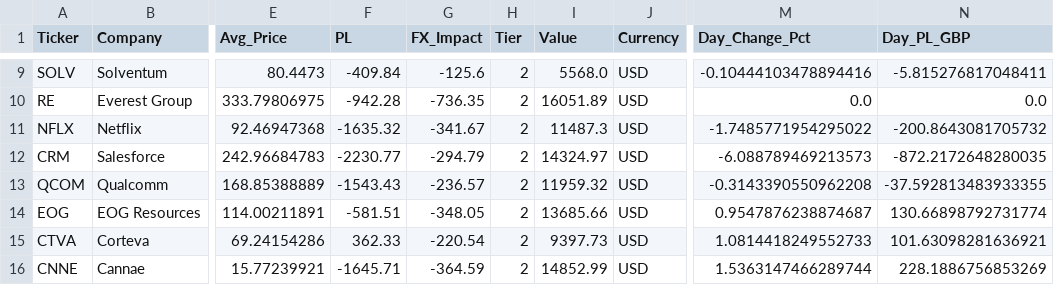
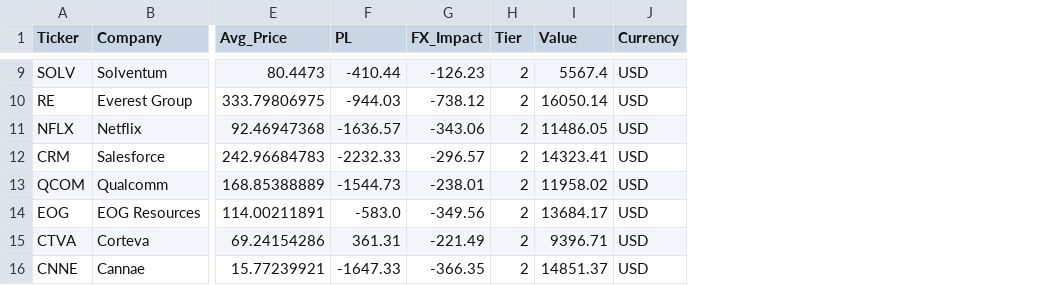
Before and after one commit to Dewsbex/sovereign-sentinel, a CSV file: ISA_PORTFOLIO.csv, drawn as a sheet; only a part is shown, gaps mark what is left out; the diff covers the shown part only; the diff names each change by its address in the sheet, - before the commit and + after, or states it on an @@ line.

```diff
--- a/ISA_PORTFOLIO.csv
+++ b/ISA_PORTFOLIO.csv
-column M (Day_Change_Pct), rows 9-16: -0.10444103478894416 | 0.0 | -1.7485771954295022 | -6.088789469213573 | -0.3143390550962208 | 0.9547876238874687 | 1.0814418249552733 | 1.5363147466289744
-column N (Day_PL_GBP), rows 9-16: -5.815276817048411 | 0.0 | -200.8643081705732 | -872.2172648280035 | -37.592813483933355 | 130.66898792731774 | 101.63098281636921 | 228.1886756853269
-F9 (PL): -409.84
+F9 (PL): -410.44
-G9 (FX_Impact): -125.6
+G9 (FX_Impact): -126.23
-I9 (Value): 5568.0
+I9 (Value): 5567.4
-F10 (PL): -942.28
+F10 (PL): -944.03
-G10 (FX_Impact): -736.35
+G10 (FX_Impact): -738.12
-I10 (Value): 16051.89
+I10 (Value): 16050.14
-F11 (PL): -1635.32
+F11 (PL): -1636.57
-G11 (FX_Impact): -341.67
+G11 (FX_Impact): -343.06
-I11 (Value): 11487.3
+I11 (Value): 11486.05
-F12 (PL): -2230.77
+F12 (PL): -2232.33
-G12 (FX_Impact): -294.79
+G12 (FX_Impact): -296.57
-I12 (Value): 14324.97
+I12 (Value): 14323.41
-F13 (PL): -1543.43
+F13 (PL): -1544.73
-G13 (FX_Impact): -236.57
+G13 (FX_Impact): -238.01
-I13 (Value): 11959.32
+I13 (Value): 11958.02
-F14 (PL): -581.51
+F14 (PL): -583.0
-G14 (FX_Impact): -348.05
+G14 (FX_Impact): -349.56
-I14 (Value): 13685.66
+I14 (Value): 13684.17
-F15 (PL): 362.33
+F15 (PL): 361.31
-G15 (FX_Impact): -220.54
+G15 (FX_Impact): -221.49
-I15 (Value): 9397.73
+I15 (Value): 9396.71
-F16 (PL): -1645.71
+F16 (PL): -1647.33
-G16 (FX_Impact): -364.59
+G16 (FX_Impact): -366.35
-I16 (Value): 14852.99
+I16 (Value): 14851.37
```
Also changed, not shown: 28 edited cells elsewhere in this file, 6 other files.
